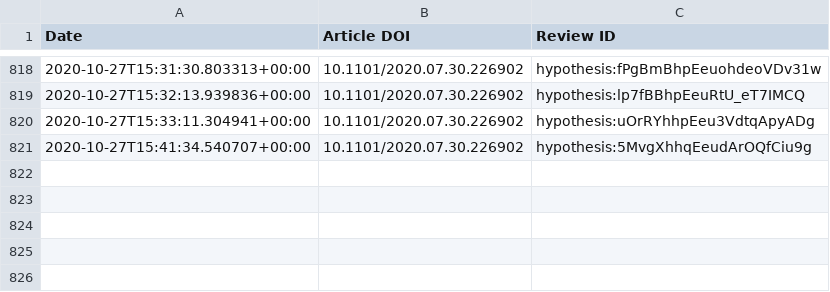
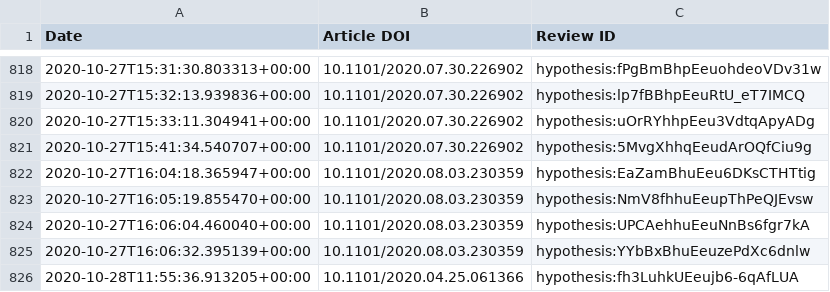
Before and after one commit to sciety/sciety, a CSV file: data/reviews/b560187e-f2fb-4ff9-a861-a204f3fc0fb0.csv, drawn as a sheet; only a part is shown, gaps mark what is left out; the diff names each change by its address in the sheet, - before the commit and + after, or states it on an @@ line.

Commit message:
Update event data

```diff
--- a/data/reviews/b560187e-f2fb-4ff9-a861-a204f3fc0fb0.csv
+++ b/data/reviews/b560187e-f2fb-4ff9-a861-a204f3fc0fb0.csv
+row 822: 2020-10-27T16:04:18.365947+00:00 | 10.1101/2020.08.03.230359 | hypothesis:EaZamBhuEeu6DKsCTHTtig
+row 823: 2020-10-27T16:05:19.855470+00:00 | 10.1101/2020.08.03.230359 | hypothesis:NmV8fhhuEeupThPeQJEvsw
+row 824: 2020-10-27T16:06:04.460040+00:00 | 10.1101/2020.08.03.230359 | hypothesis:UPCAehhuEeuNnBs6fgr7kA
+row 825: 2020-10-27T16:06:32.395139+00:00 | 10.1101/2020.08.03.230359 | hypothesis:YYbBxBhuEeuzePdXc6dnlw
+row 826: 2020-10-28T11:55:36.913205+00:00 | 10.1101/2020.04.25.061366 | hypothesis:fh3LuhkUEeujb6-6qAfLUA
```
